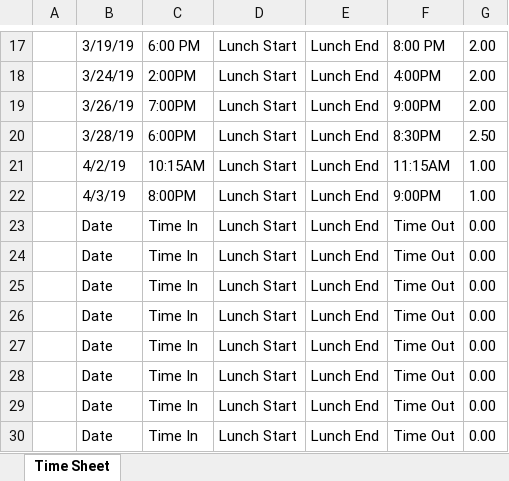
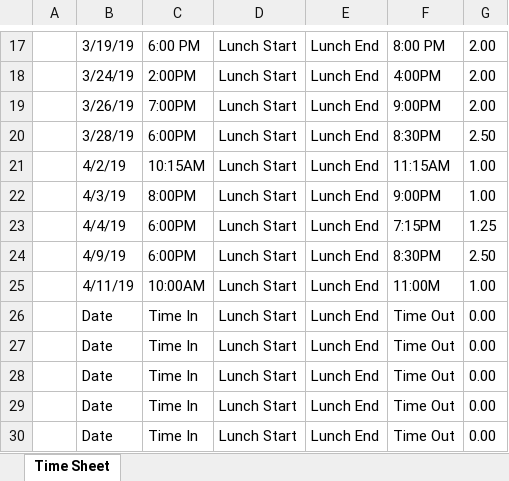
Before and after one commit to asura76/sports-manager, an Excel workbook: YellowLib/YellowLib/WillertzTimeCard.xlsx, sheet Time Sheet, drawn as a sheet; only a part is shown, gaps mark what is left out; values as stored, in another font and other column widths than the file's, no borders; table styles not drawn; removed rows and columns are numbered as before the commit, all else as after; the diff names each change by its address in the sheet, - before the commit and + after, or states it on an @@ line.

```diff
--- a/YellowLib/YellowLib/WillertzTimeCard.xlsx (sheet Time Sheet)
+++ b/YellowLib/YellowLib/WillertzTimeCard.xlsx (sheet Time Sheet)
-row 23:  | Date | Time In | Lunch Start | Lunch End | Time Out | 0.00
-row 24:  | Date | Time In | Lunch Start | Lunch End | Time Out | 0.00
-row 25:  | Date | Time In | Lunch Start | Lunch End | Time Out | 0.00
+row 23:  | 4/4/19 | 6:00PM | Lunch Start | Lunch End | 7:15PM | 1.25
+row 24:  | 4/9/19 | 6:00PM | Lunch Start | Lunch End | 8:30PM | 2.50
+row 25:  | 4/11/19 | 10:00AM | Lunch Start | Lunch End | 11:00M | 1.00
```
Also changed, not shown: 3 other files.
